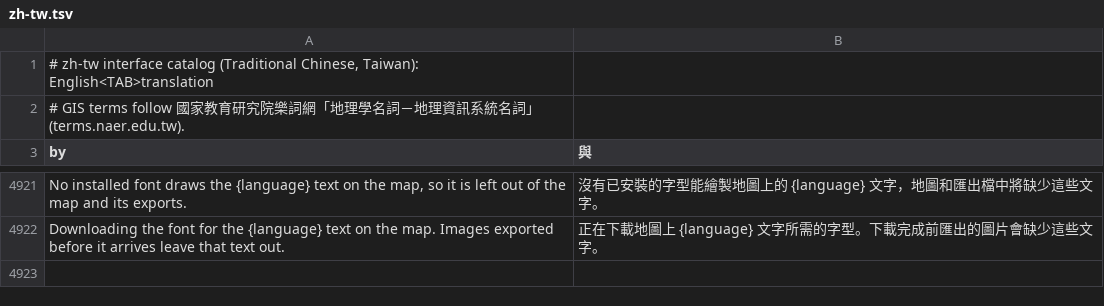
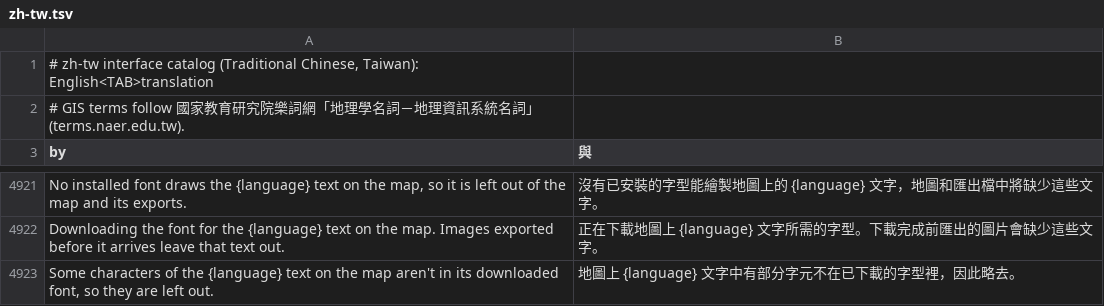
Before and after one commit to ninhhaidang/RustGIS, a TSV file: crates/ui-egui/src/i18n/zh-tw.tsv, drawn as a sheet; only a part is shown, gaps mark what is left out; the diff names each change by its address in the sheet, - before the commit and + after, or states it on an @@ line.

```diff
--- a/crates/ui-egui/src/i18n/zh-tw.tsv
+++ b/crates/ui-egui/src/i18n/zh-tw.tsv
+row 4923: Some characters of the {language} text on the map aren't in its downloaded font, so they are left out. | 地圖上 {language} 文字中有部分字元不在已下載的字型裡，因此略去。
```
Also changed, not shown: 1 other file.
